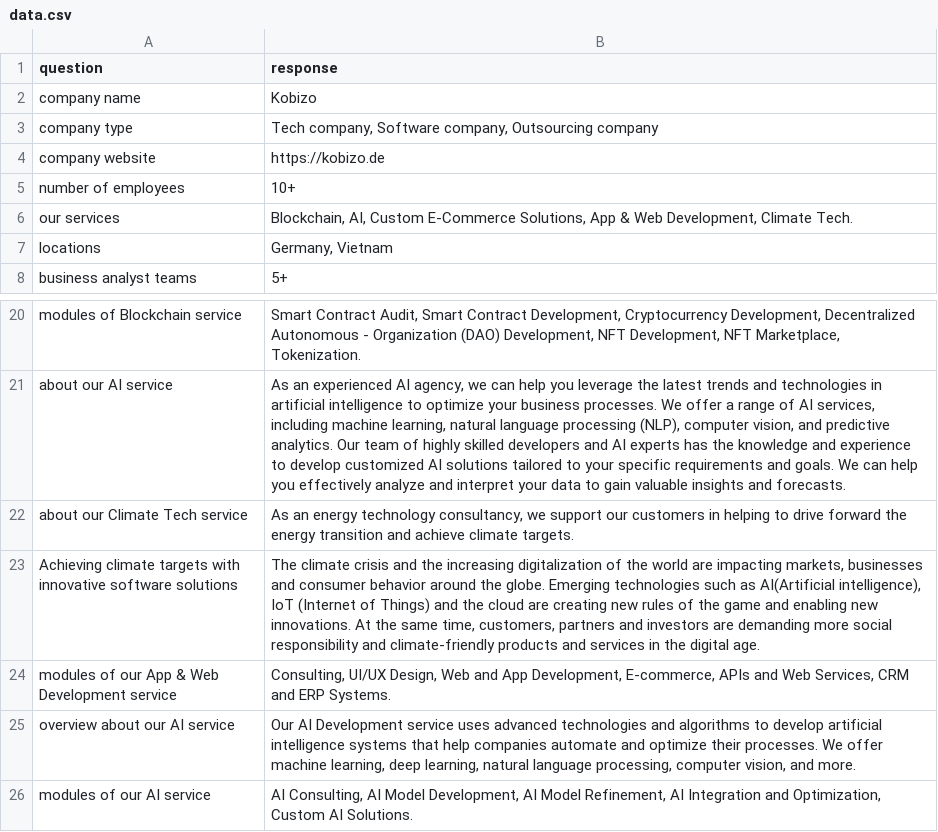
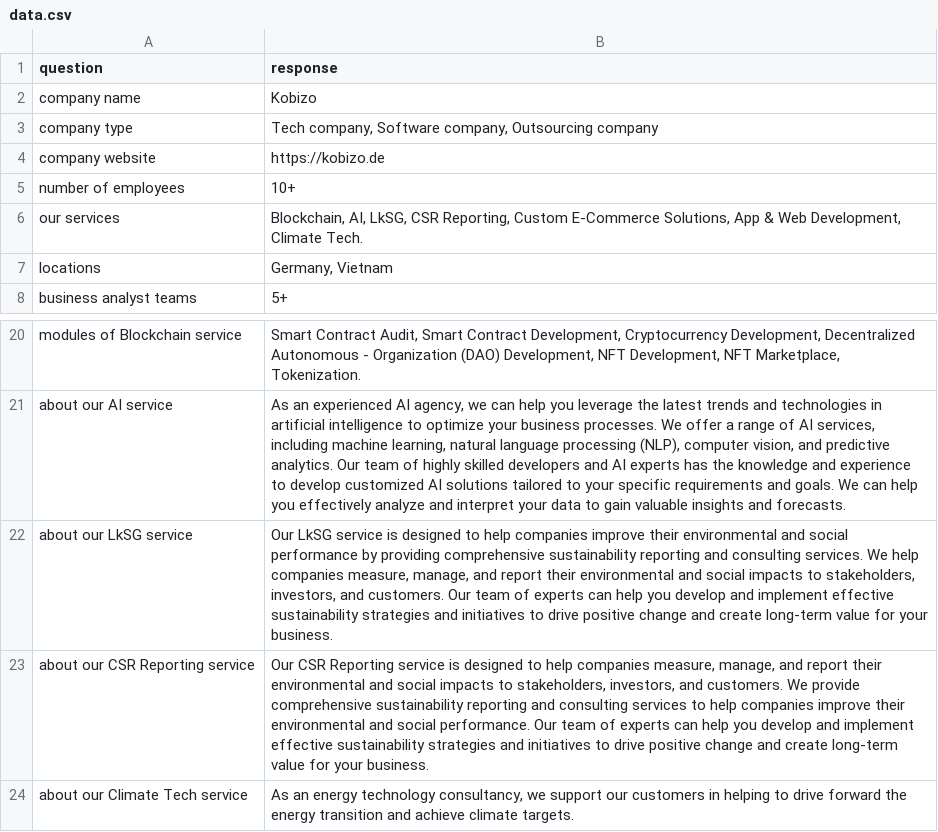
Before and after one commit to Timothy1102/company-assistant-bot, a CSV file: data.csv, drawn as a sheet; only a part is shown, gaps mark what is left out; the shorter side is filled out with more unchanged rows.

Commit message:
Update base knowledge with LkSG & CSR services

```diff
--- a/data.csv
+++ b/data.csv
@@ -5,3 +5,3 @@
 "number of employees","10+"
-"our services","Blockchain, AI, Custom E-Commerce Solutions, App & Web Development, Climate Tech."
+"our services","Blockchain, AI, LkSG, CSR Reporting, Custom E-Commerce Solutions, App & Web Development, Climate Tech."
 "locations","Germany, Vietnam"
@@ -21,2 +21,4 @@
 "about our AI service","As an experienced AI agency, we can help you leverage the latest trends and technologies in artificial intelligence to optimize your business processes. We offer a range of AI services, including machine learning, natural language processing (NLP), computer vision, and predictive analytics. Our team of highly skilled developers and AI experts has the knowledge and experience to develop customized AI solutions tailored to your specific requirements and goals. We can help you effectively analyze and interpret your data to gain valuable insights and forecasts."
+"about our LkSG service","Our LkSG service is designed to help companies improve their environmental and social performance by providing comprehensive sustainability reporting and consulting services. We help companies measure, manage, and report their environmental and social impacts to stakeholders, investors, and customers. Our team of experts can help you develop and implement effective sustainability strategies and initiatives to drive positive change and create long-term value for your business."
+"about our CSR Reporting service","Our CSR Reporting service is designed to help companies measure, manage, and report their environmental and social impacts to stakeholders, investors, and customers. We provide comprehensive sustainability reporting and consulting services to help companies improve their environmental and social performance. Our team of experts can help you develop and implement effective sustainability strategies and initiatives to drive positive change and create long-term value for your business."
 "about our Climate Tech service","As an energy technology consultancy, we support our customers in helping to drive forward the energy transition and achieve climate targets."
```
